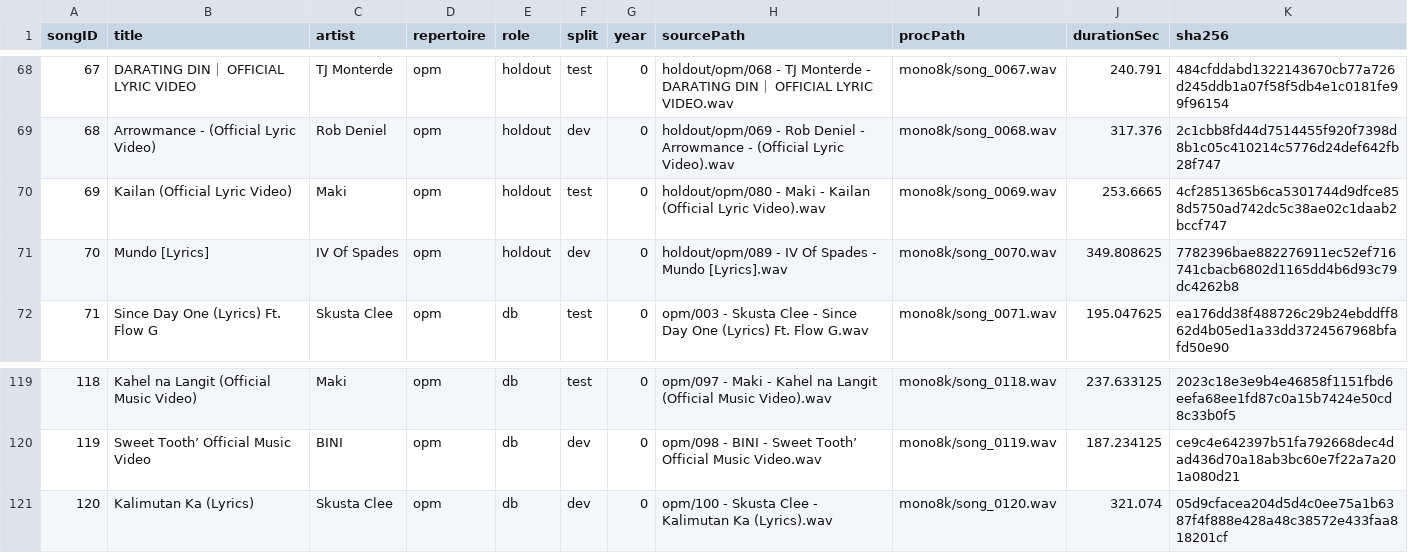
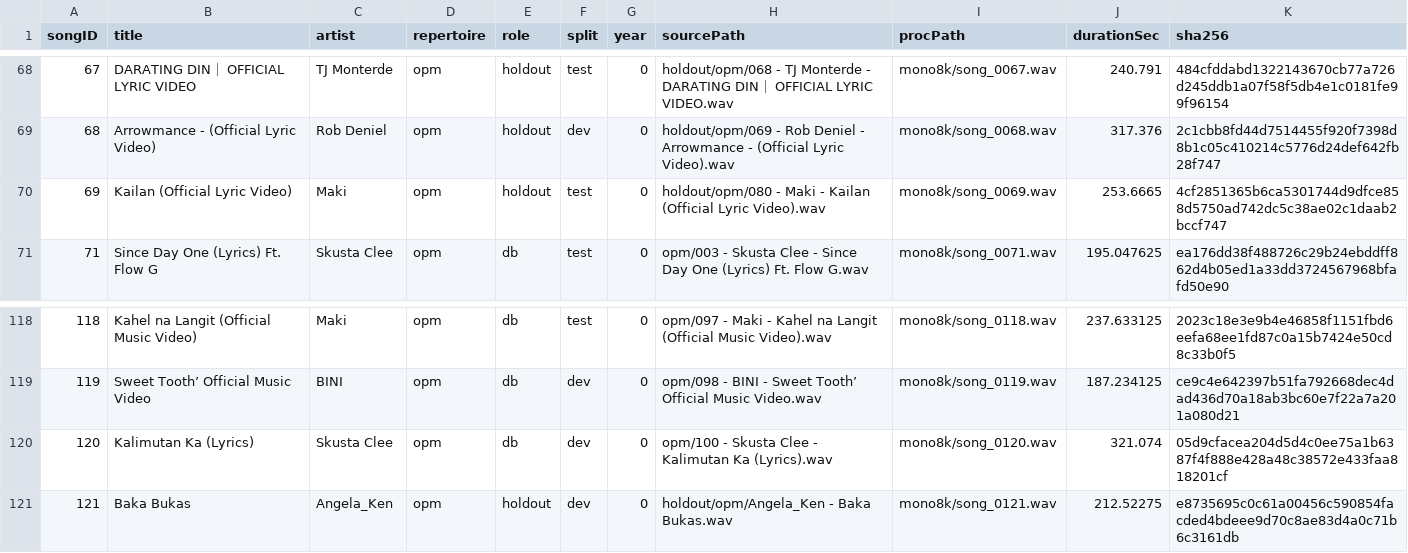
Before and after one commit to Crindo18/HimigTransform_complete_m1, a CSV file: db/catalog.csv, drawn as a sheet; only a part is shown, gaps mark what is left out; removed rows and columns are numbered as before the commit, all else as after; the diff names each change by its address in the sheet, - before the commit and + after, or states it on an @@ line.

```diff
--- a/db/catalog.csv
+++ b/db/catalog.csv
-row 71: 70 | Mundo [Lyrics] | IV Of Spades | opm | holdout | dev | 0 | holdout/opm/089 - IV Of Spades - Mundo [Lyrics].wav | mono8k/song_0070.wav | 349.808625 | 7782396bae882276911ec52ef716741cbacb6802d1165dd4b6d93c79dc4262b8
+row 121: 121 | Baka Bukas | Angela_Ken | opm | holdout | dev | 0 | holdout/opm/Angela_Ken - Baka Bukas.wav | mono8k/song_0121.wav | 212.52275 | e8735695c0c61a00456c590854facded4bdeee9d70c8ae83d4a0c71b6c3161db
```
Also changed, not shown: db/enrolReport.csv, db/ingestReport.csv, 5 other files.
